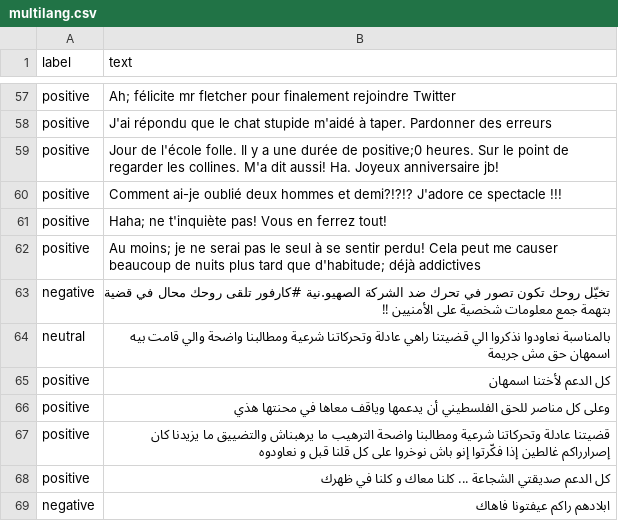
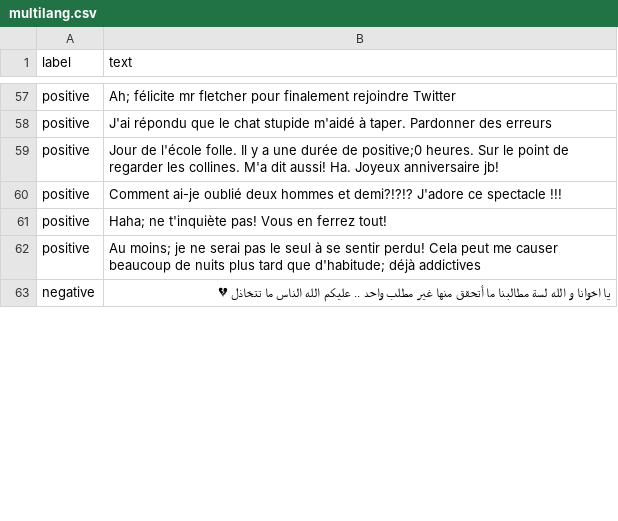
Before and after one commit to salma-mlika-at-branper/airflow, a CSV file: data/multilang.csv, drawn as a sheet; only a part is shown, gaps mark what is left out; the diff covers the shown part only.

Commit message:
back to arabic

```diff
--- a/data/multilang.csv
+++ b/data/multilang.csv
@@ -62,8 +62,2 @@ positive,	Haha; ne t'inquiète pas! Vous en ferrez tout!
 positive,	Au moins; je ne serai pas le seul à se sentir perdu! Cela peut me causer beaucoup de nuits plus tard que d'habitude; déjà addictives	
-negative, تخيّل روحك تكون تصور في تحرك ضد الشركة الصهيو.نية #كارفور تلقى روحك محال في قضية بتهمة   جمع معلومات شخصية على الأمنيين !!
-neutral, بالمناسبة نعاودوا نذكروا الي قضيتنا راهي عادلة وتحركاتنا شرعية ومطالبنا واضحة والي قامت بيه اسمهان حق مش جريمة
-positive ,كل الدعم لأختنا اسمهان
-positive,وعلى كل مناصر للحق الفلسطيني أن يدعمها وياقف معاها في محنتها هذي
-positive,قضيتنا عادلة وتحركاتنا شرعية ومطالبنا واضحة الترهيب ما يرهبناش والتضييق ما يزيدنا كان إصرارراكم غالطين إذا فكّرتوا إنو باش نوخروا  على كل قلنا قبل و نعاودوه
-positive,كل الدعم صديقتي الشجاعة ... كلنا معاك و كلنا في ظهرك
-negative,ابلادهم راكم عيفتونا فاهاك
+negative,	يا اخوانا و الله لسة مطالبنا ما أتحقق منها غير مطلب واحد .. عليكم الله الناس ما تتخاذل 💔
```
Also changed, not shown: 15 added rows, 12 removed rows and 15 edited cells elsewhere in this file.
